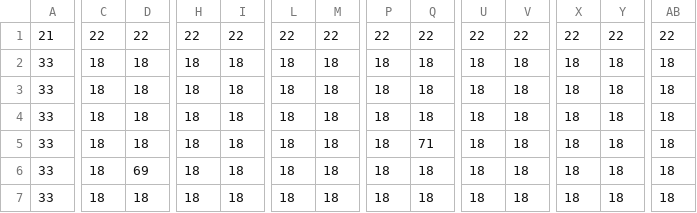
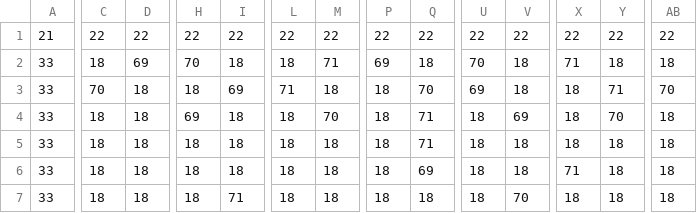
Before and after one commit to eduardocampos-hub/inf1034-atividade13-JOGO, a CSV file: mapa 1.csv, drawn as a sheet; only a part is shown, gaps mark what is left out; the diff covers the shown part only; the diff names each change by its address in the sheet, - before the commit and + after, or states it on an @@ line.

Commit message:
mudanca no mapa, ajeitando hitbox

```diff
--- a/mapa 1.csv
+++ b/mapa 1.csv
-D2: 18
+D2: 69
-H2: 18
+H2: 70
-M2: 18
+M2: 71
-P2: 18
+P2: 69
-U2: 18
+U2: 70
-X2: 18
+X2: 71
-C3: 18
+C3: 70
-I3: 18
+I3: 69
-L3: 18
+L3: 71
-Q3: 18
+Q3: 70
-U3: 18
+U3: 69
-Y3: 18
+Y3: 71
-AB3: 18
+AB3: 70
-H4: 18
+H4: 69
-M4: 18
+M4: 70
-Q4: 18
+Q4: 71
-V4: 18
+V4: 69
-Y4: 18
+Y4: 70
-D6: 69
+D6: 18
-Q6: 18
+Q6: 69
-X6: 18
+X6: 71
-I7: 18
+I7: 71
-V7: 18
+V7: 70
```
Also changed, not shown: 100 edited cells elsewhere in this file.
